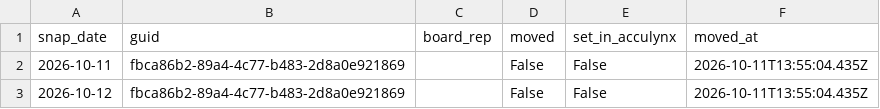
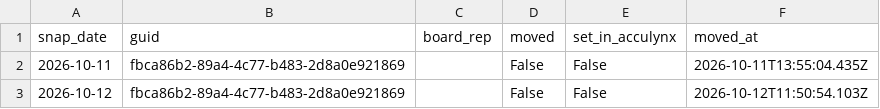
Before and after one commit to rapidhsg/rr-metrics-data, a CSV file: sales-board-engine/memory/board_moves.csv, drawn as a sheet.

```diff
--- a/sales-board-engine/memory/board_moves.csv
+++ b/sales-board-engine/memory/board_moves.csv
@@ -2,2 +2,2 @@ snap_date,guid,board_rep,moved,set_in_acculynx,moved_at
 2026-10-11,fbca86b2-89a4-4c77-b483-2d8a0e921869,,False,False,2026-10-11T13:55:04.435Z
-2026-10-12,fbca86b2-89a4-4c77-b483-2d8a0e921869,,False,False,2026-10-11T13:55:04.435Z
+2026-10-12,fbca86b2-89a4-4c77-b483-2d8a0e921869,,False,False,2026-10-12T11:50:54.103Z
```
Also changed, not shown: sales-board-engine/memory/forecasts.csv, 2 other files.
